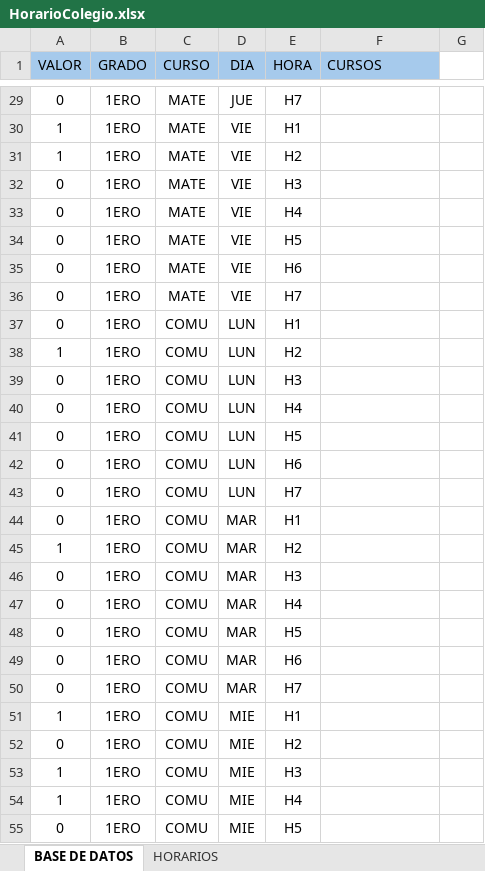
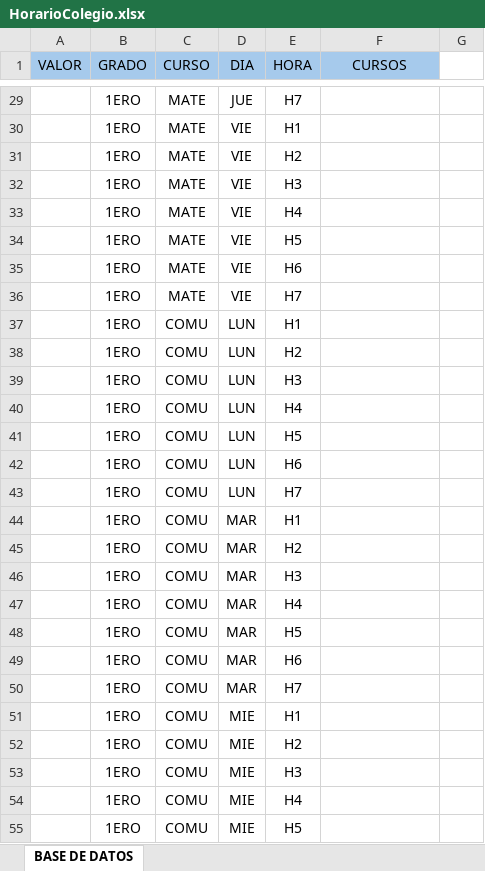
Before and after one commit to UndefinedSr/Proyecto---IO, an Excel workbook: HorarioColegio.xlsx, sheet BASE DE DATOS, drawn as a sheet; only a part is shown, gaps mark what is left out; values as stored, in another font and other column widths than the file's, no borders; the diff covers the shown part only; the diff names each change by its address in the sheet, - before the commit and + after, or states it on an @@ line.

```diff
--- a/HorarioColegio.xlsx (sheet BASE DE DATOS)
+++ b/HorarioColegio.xlsx (sheet BASE DE DATOS)
-sheet tab: HORARIOS
-F1 alignment: left
+F1 alignment: center
-A29 (VALOR): 0
+A29 (VALOR): (empty)
-A30:A31 (VALOR): 1
+A30:A31 (VALOR): (empty)
-A32:A37 (VALOR): 0
+A32:A37 (VALOR): (empty)
-A38 (VALOR): 1
+A38 (VALOR): (empty)
-A39:A44 (VALOR): 0
+A39:A44 (VALOR): (empty)
-A45 (VALOR): 1
+A45 (VALOR): (empty)
-A46:A50 (VALOR): 0
+A46:A50 (VALOR): (empty)
-A51 (VALOR): 1
+A51 (VALOR): (empty)
-A52 (VALOR): 0
+A52 (VALOR): (empty)
-A53:A54 (VALOR): 1
+A53:A54 (VALOR): (empty)
-A55 (VALOR): 0
+A55 (VALOR): (empty)
```
Also changed, not shown: 848 edited cells elsewhere in this sheet.
